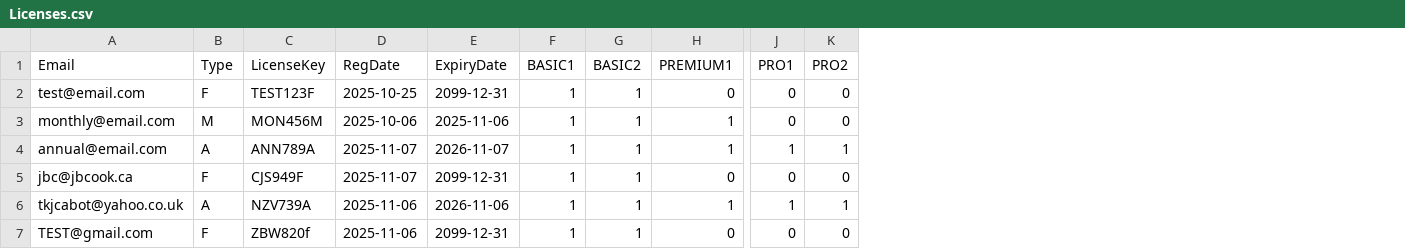
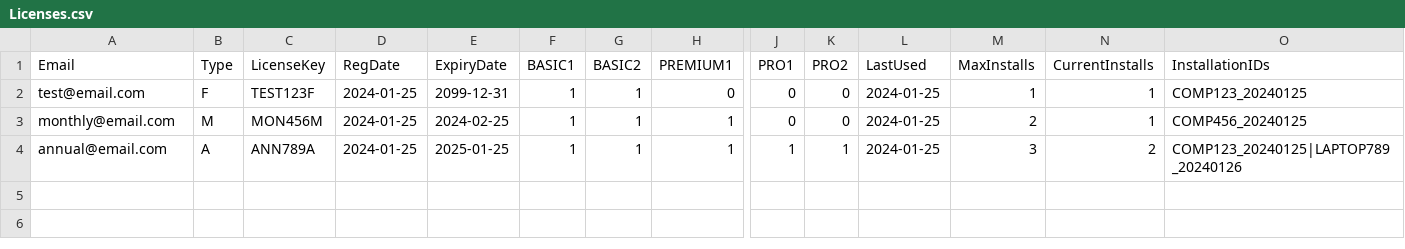
Before and after one commit to jbc-ezl/ezl-licenses, a CSV file: Licenses.csv, drawn as a sheet; only a part is shown, gaps mark what is left out; removed rows and columns are numbered as before the commit, all else as after; rows hold the shown columns only; the diff names each change by its address in the sheet, - before the commit and + after, or states it on an @@ line.

Commit message:
Update Licenses.csv to include additional fields

```diff
--- a/Licenses.csv
+++ b/Licenses.csv
+column L (LastUsed), rows 2-4: all 2024-01-25
+column M (MaxInstalls), rows 2-4: 1 | 2 | 3
+column N (CurrentInstalls), rows 2-4: 1 | 1 | 2
+column O (InstallationIDs), rows 2-4: COMP123_20240125 | COMP456_20240125 | COMP123_20240125|LAPTOP789_20240126
-D2 (RegDate): 2025-10-25
+D2 (RegDate): 2024-01-25
-D3 (RegDate): 2025-10-06
+D3 (RegDate): 2024-01-25
-E3 (ExpiryDate): 2025-11-06
+E3 (ExpiryDate): 2024-02-25
-D4 (RegDate): 2025-11-07
+D4 (RegDate): 2024-01-25
-E4 (ExpiryDate): 2026-11-07
+E4 (ExpiryDate): 2025-01-25
-row 5: jbc@jbcook.ca | F | CJS949F | 2025-11-07 | 2099-12-31 | 1 | 1 | 0 | 0 | 0
-row 6: tkjcabot@yahoo.co.uk | A | NZV739A | 2025-11-06 | 2026-11-06 | 1 | 1 | 1 | 1 | 1
-row 7: TEST@gmail.com | F | ZBW820f | 2025-11-06 | 2099-12-31 | 1 | 1 | 0 | 0 | 0
```
